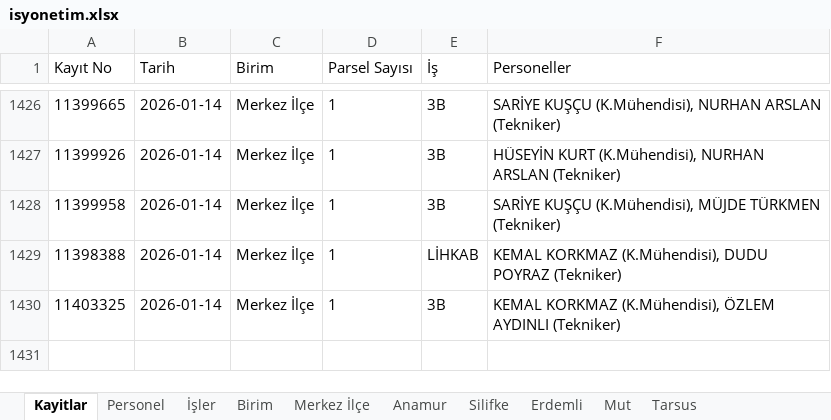
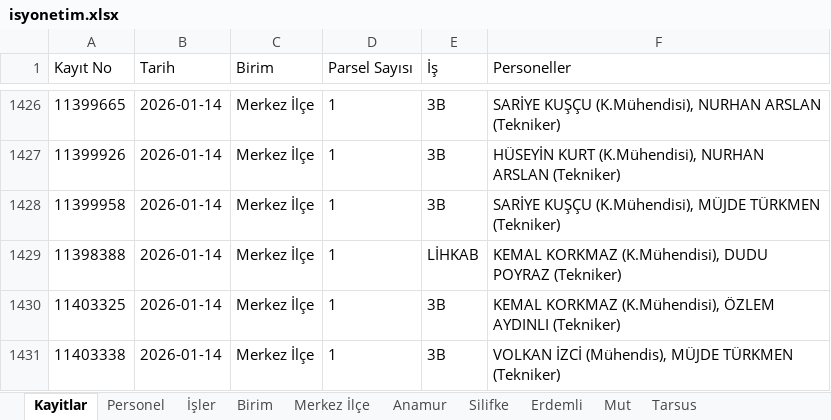
Before and after one commit to gokhangeo/isyonetim, an Excel workbook: isyonetim.xlsx, sheet Kayitlar, drawn as a sheet; only a part is shown, gaps mark what is left out; values as stored, in another font and other column widths than the file's, no borders; the diff names each change by its address in the sheet, - before the commit and + after, or states it on an @@ line.

Commit message:
[Kadastro App] Yeni kayıt eklendi: 11403338

```diff
--- a/isyonetim.xlsx (sheet Kayitlar)
+++ b/isyonetim.xlsx (sheet Kayitlar)
+row 1431: 11403338 | 2026-01-14 | Merkez İlçe | 1 | 3B | VOLKAN İZCİ (Mühendis), MÜJDE TÜRKMEN (Tekniker)
```
Also changed, not shown: sheet Merkez İlçe.
